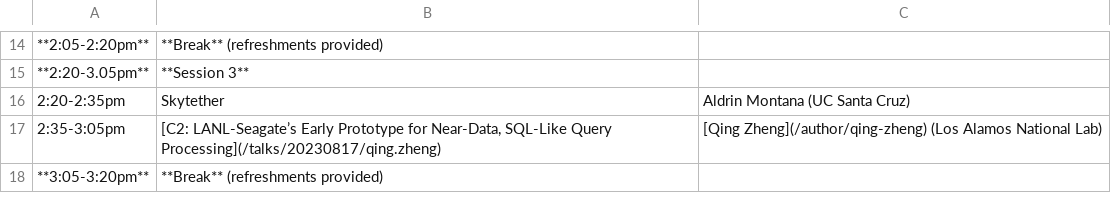
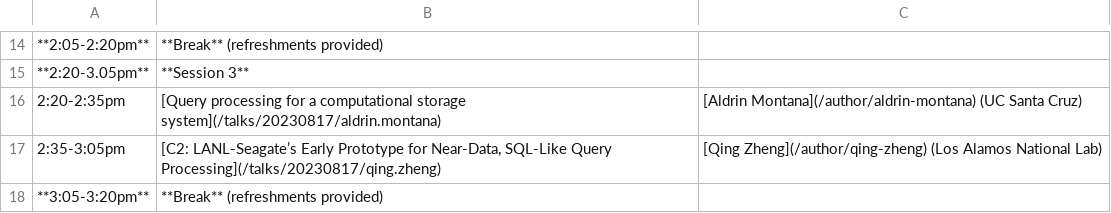
Before and after one commit to skyhookdm/skyhookdm.github.io, a CSV file: content/post/20230718-aug17/agenda.csv, drawn as a sheet; only a part is shown, gaps mark what is left out; the diff names each change by its address in the sheet, - before the commit and + after, or states it on an @@ line.

Commit message:
Add author and talk info for workshop - 202308 - Aldrin (#16)
* task: Add author info for Aldrin

* minor: fix whitespace

checking if newlines were inserted in the text instead of soft wraps

* minor: removed whitespace

removing newlines (which shouldn't be there anyways because of soft wrapping?)

* task: add photo for Aldrin

* minor: renamed avatar image

* task: update info for Aldrin's talk

* fix: updated organization

Apparently `organizations` is a structured field rather than a text field

* task: added abstract and moved to a separate file

* task: updated reference to Aldrin's talk

* task: fixed reference to talk

apparently the path to the talk info uses a '.' where the path to the
author info uses a '-'?

* minor: updated end of talk abstract

```diff
--- a/content/post/20230718-aug17/agenda.csv
+++ b/content/post/20230718-aug17/agenda.csv
-B16: Skytether
+B16: [Query processing for a computational storage system](/talks/20230817/aldrin.montana)
-C16: Aldrin Montana (UC Santa Cruz)
+C16: [Aldrin Montana](/author/aldrin-montana) (UC Santa Cruz)
```
Also changed, not shown: 3 other files.
